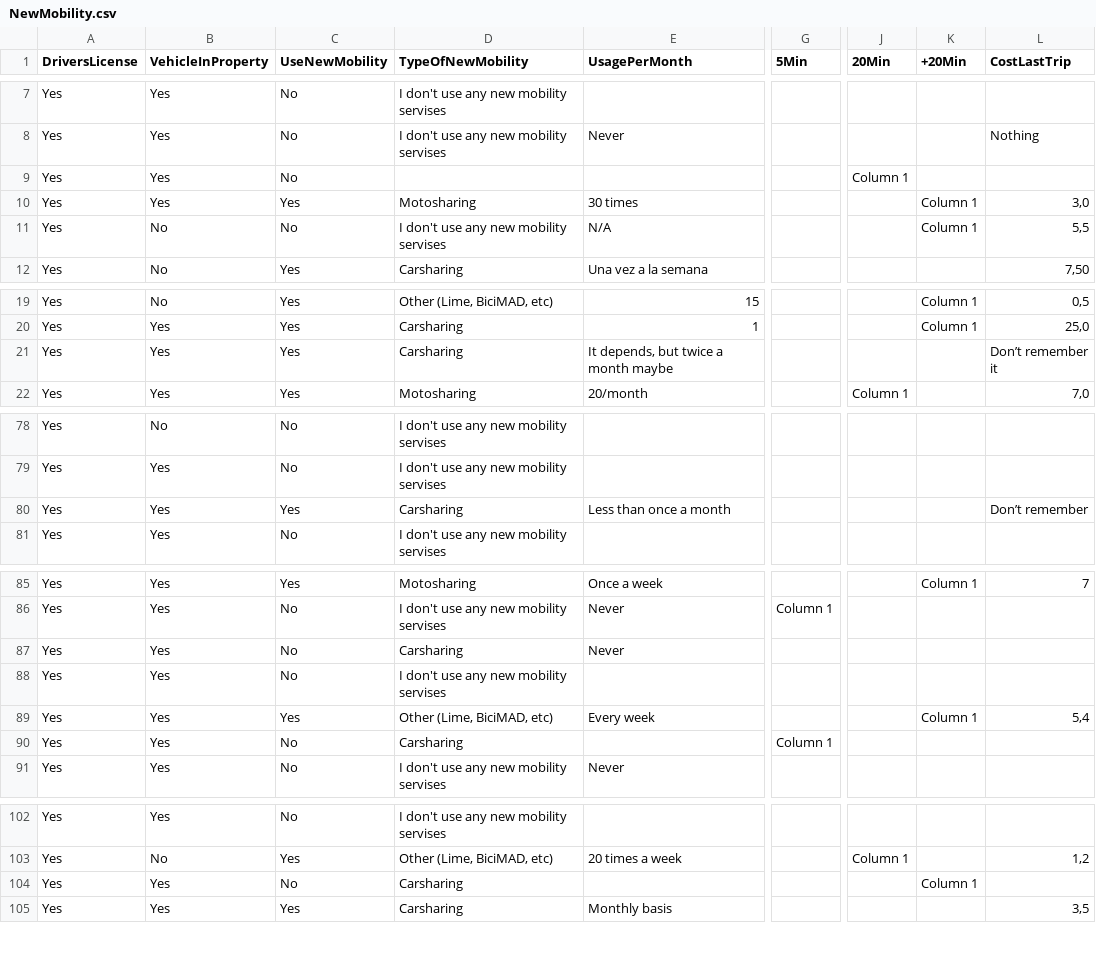
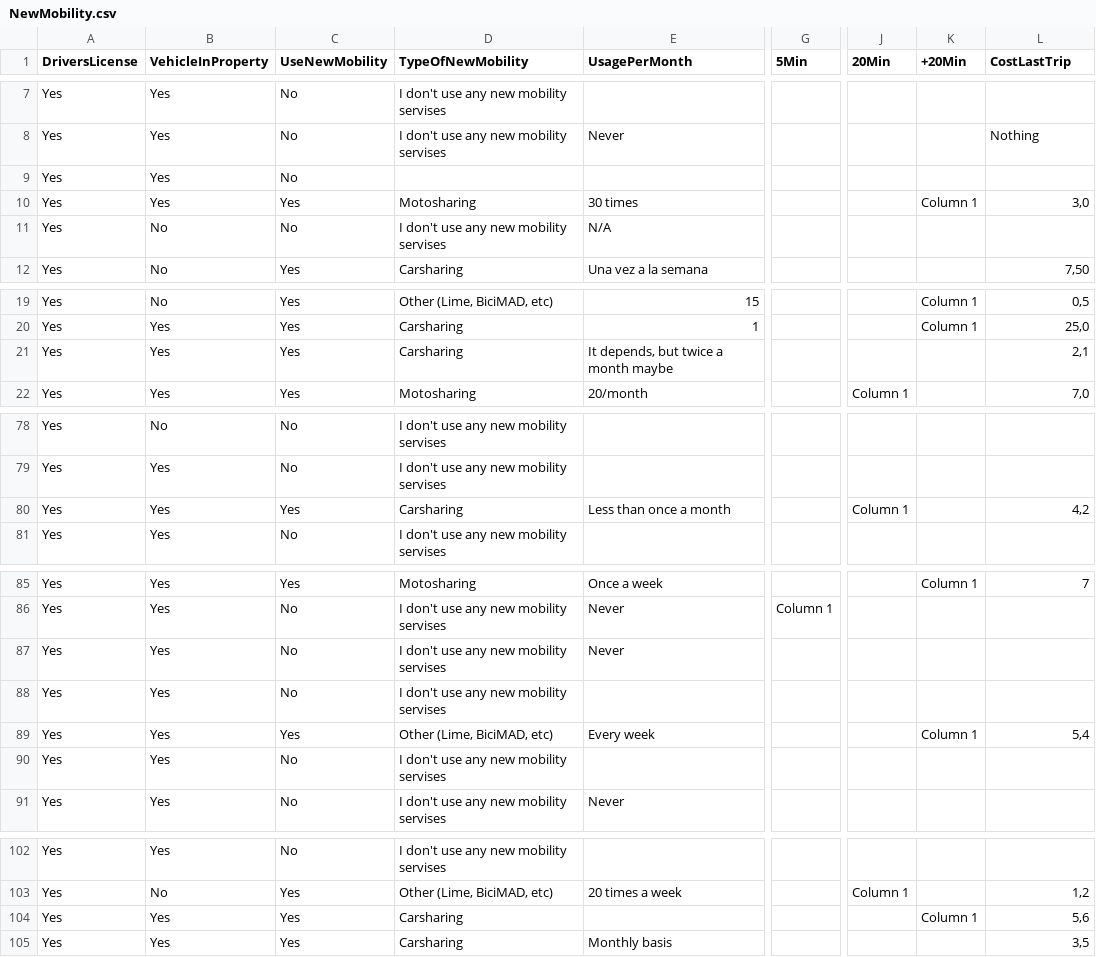
Before and after one commit to Jhdemendoza/StatisticsCourseProject, a CSV file: Data/NewMobility.csv, drawn as a sheet; only a part is shown, gaps mark what is left out; the diff covers the shown part only; the diff names each change by its address in the sheet, - before the commit and + after, or states it on an @@ line.

Commit message:
New Data version

```diff
--- a/Data/NewMobility.csv
+++ b/Data/NewMobility.csv
-J9 (20Min): Column 1
+J9 (20Min): (empty)
-K11 (+20Min): Column 1
+K11 (+20Min): (empty)
-L11 (CostLastTrip): 5,5
+L11 (CostLastTrip): (empty)
-L21 (CostLastTrip): Don’t remember it
+L21 (CostLastTrip): 2,1
-J80 (20Min): (empty)
+J80 (20Min): Column 1
-L80 (CostLastTrip): Don’t remember
+L80 (CostLastTrip): 4,2
-D87 (TypeOfNewMobility): Carsharing
+D87 (TypeOfNewMobility): I don't use any new mobility servises
-D90 (TypeOfNewMobility): Carsharing
+D90 (TypeOfNewMobility): I don't use any new mobility servises
-G90 (5Min): Column 1
+G90 (5Min): (empty)
-C104 (UseNewMobility): No
+C104 (UseNewMobility): Yes
-L104 (CostLastTrip): (empty)
+L104 (CostLastTrip): 5,6
```
Also changed, not shown: 2 edited cells elsewhere in this file, 1 other file.
